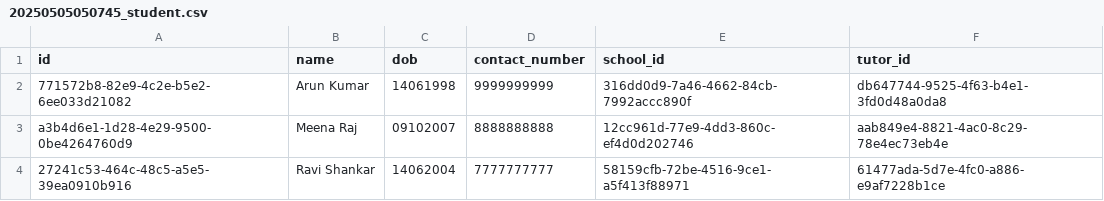
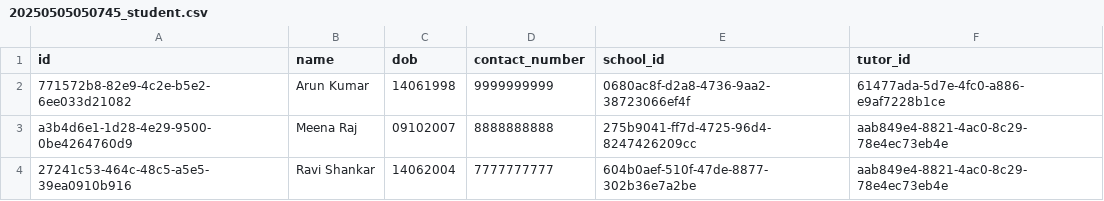
Before and after one commit to Kameshprabhu-Gunasekaran/School_Management_Liquibase, a CSV file: src/main/resources/db/changelog/data/20250505050745_student.csv, drawn as a sheet.

```diff
--- a/src/main/resources/db/changelog/data/20250505050745_student.csv
+++ b/src/main/resources/db/changelog/data/20250505050745_student.csv
@@ -1,4 +1,4 @@
 id,name,dob,contact_number,school_id,tutor_id
-771572b8-82e9-4c2e-b5e2-6ee033d21082,Arun Kumar,14061998,9999999999,316dd0d9-7a46-4662-84cb-7992accc890f,db647744-9525-4f63-b4e1-3fd0d48a0da8
-a3b4d6e1-1d28-4e29-9500-0be4264760d9,Meena Raj,09102007,8888888888,12cc961d-77e9-4dd3-860c-ef4d0d202746,aab849e4-8821-4ac0-8c29-78e4ec73eb4e
-27241c53-464c-48c5-a5e5-39ea0910b916,Ravi Shankar,14062004,7777777777,58159cfb-72be-4516-9ce1-a5f413f88971,61477ada-5d7e-4fc0-a886-e9af7228b1ce
+771572b8-82e9-4c2e-b5e2-6ee033d21082,Arun Kumar,14061998,9999999999,0680ac8f-d2a8-4736-9aa2-38723066ef4f,61477ada-5d7e-4fc0-a886-e9af7228b1ce
+a3b4d6e1-1d28-4e29-9500-0be4264760d9,Meena Raj,09102007,8888888888,275b9041-ff7d-4725-96d4-8247426209cc,aab849e4-8821-4ac0-8c29-78e4ec73eb4e
+27241c53-464c-48c5-a5e5-39ea0910b916,Ravi Shankar,14062004,7777777777,604b0aef-510f-47de-8877-302b36e7a2be,aab849e4-8821-4ac0-8c29-78e4ec73eb4e
```
Also changed, not shown: target/classes/db/changelog/data/20250505050745_student.csv, 4 other files.
